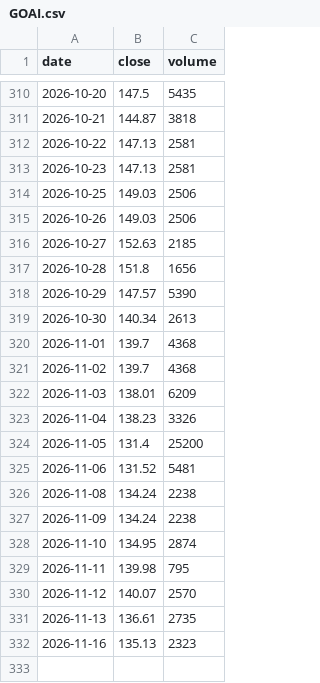
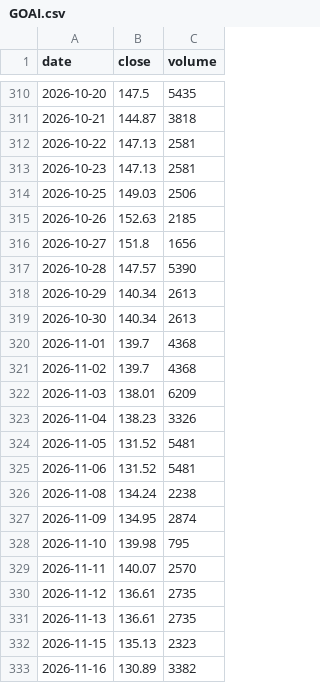
Before and after one commit to Michael-x-0/quant-pea-pipeline, a CSV file: data/GOAI.csv, drawn as a sheet; only a part is shown, gaps mark what is left out.

```diff
--- a/data/GOAI.csv
+++ b/data/GOAI.csv
@@ -314,6 +314,6 @@ date;close;volume
 2026-10-25;149.03;2506
-2026-10-26;149.03;2506
-2026-10-27;152.63;2185
-2026-10-28;151.8;1656
-2026-10-29;147.57;5390
+2026-10-26;152.63;2185
+2026-10-27;151.8;1656
+2026-10-28;147.57;5390
+2026-10-29;140.34;2613
 2026-10-30;140.34;2613
@@ -323,10 +323,11 @@ date;close;volume
 2026-11-04;138.23;3326
-2026-11-05;131.4;25200
+2026-11-05;131.52;5481
 2026-11-06;131.52;5481
 2026-11-08;134.24;2238
-2026-11-09;134.24;2238
-2026-11-10;134.95;2874
-2026-11-11;139.98;795
-2026-11-12;140.07;2570
+2026-11-09;134.95;2874
+2026-11-10;139.98;795
+2026-11-11;140.07;2570
+2026-11-12;136.61;2735
 2026-11-13;136.61;2735
-2026-11-16;135.13;2323
+2026-11-15;135.13;2323
+2026-11-16;130.89;3382
```
Also changed, not shown: data/DEFS.csv, data/EXA1.csv, 15 other files.
